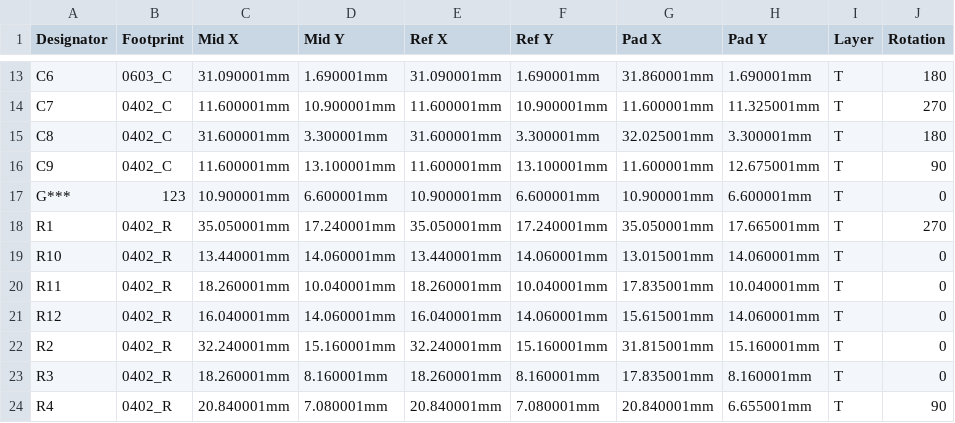
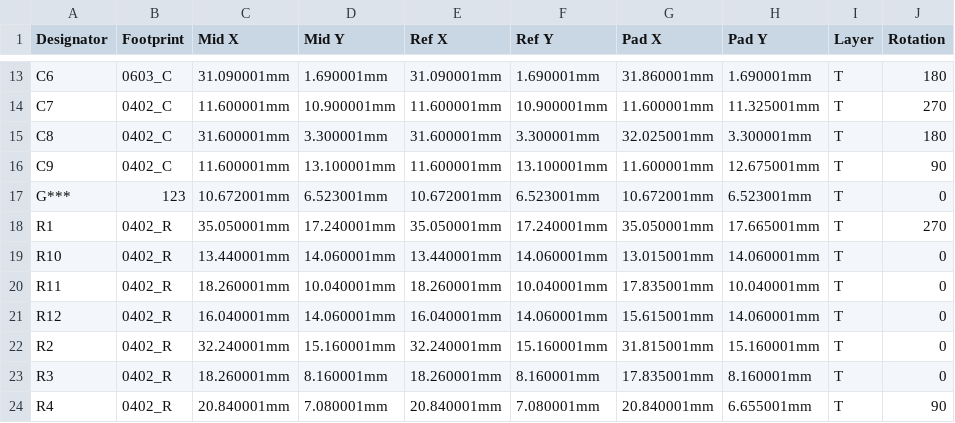
Before and after one commit to balanceTWK/BalanceDAP, a CSV file: pcb_kicad/dap_with_general/bom/dap-stm32f103_POS.csv, drawn as a sheet; only a part is shown, gaps mark what is left out; the diff names each change by its address in the sheet, - before the commit and + after, or states it on an @@ line.

Commit message:
[update] bom/dap-stm32f103_POS.csv

```diff
--- a/pcb_kicad/dap_with_general/bom/dap-stm32f103_POS.csv
+++ b/pcb_kicad/dap_with_general/bom/dap-stm32f103_POS.csv
-C17 (Mid X): 10.900001mm
+C17 (Mid X): 10.672001mm
-D17 (Mid Y): 6.600001mm
+D17 (Mid Y): 6.523001mm
-E17 (Ref X): 10.900001mm
+E17 (Ref X): 10.672001mm
-F17 (Ref Y): 6.600001mm
+F17 (Ref Y): 6.523001mm
-G17 (Pad X): 10.900001mm
+G17 (Pad X): 10.672001mm
-H17 (Pad Y): 6.600001mm
+H17 (Pad Y): 6.523001mm
```
